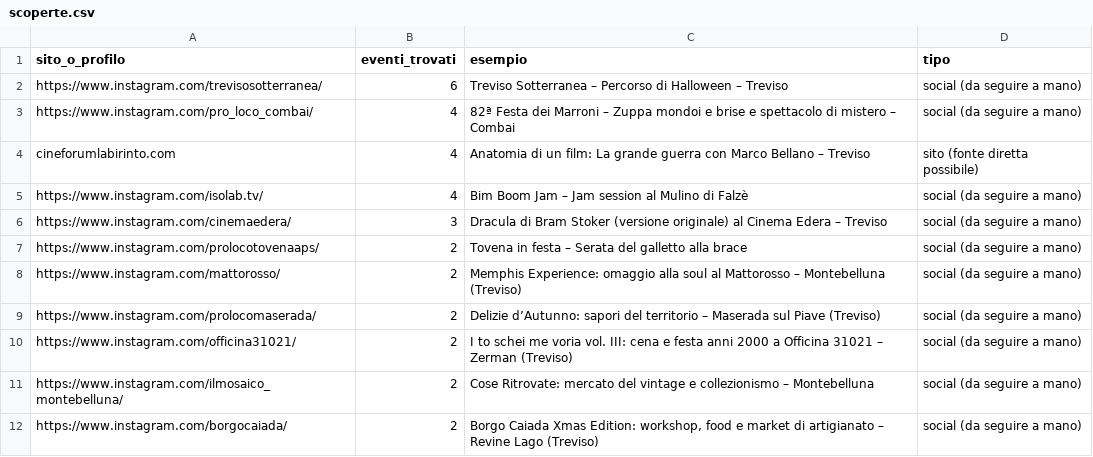
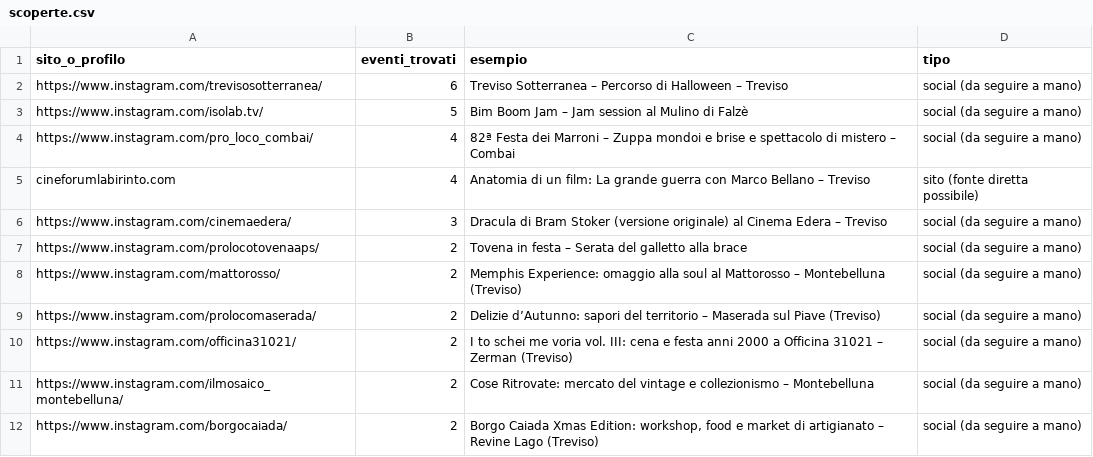
Before and after one commit to onoffdesign/andiamoo, a CSV file: ops/scoperte.csv, drawn as a sheet; only a part is shown.

Commit message:
Aggiornamento eventi: 256 eventi

```diff
--- a/ops/scoperte.csv
+++ b/ops/scoperte.csv
@@ -2,5 +2,5 @@ sito_o_profilo,eventi_trovati,esempio,tipo
 https://www.instagram.com/trevisosotterranea/,6,Treviso Sotterranea – Percorso di Halloween – Treviso,social (da seguire a mano)
+https://www.instagram.com/isolab.tv/,5,Bim Boom Jam – Jam session al Mulino di Falzè,social (da seguire a mano)
 https://www.instagram.com/pro_loco_combai/,4,82ª Festa dei Marroni – Zuppa mondoi e brise e spettacolo di mistero – Combai,social (da seguire a mano)
 cineforumlabirinto.com,4,Anatomia di un film: La grande guerra con Marco Bellano – Treviso,sito (fonte diretta possibile)
-https://www.instagram.com/isolab.tv/,4,Bim Boom Jam – Jam session al Mulino di Falzè,social (da seguire a mano)
 https://www.instagram.com/cinemaedera/,3,Dracula di Bram Stoker (versione originale) al Cinema Edera – Treviso,social (da seguire a mano)
```
Also changed, not shown: 12 other files.
